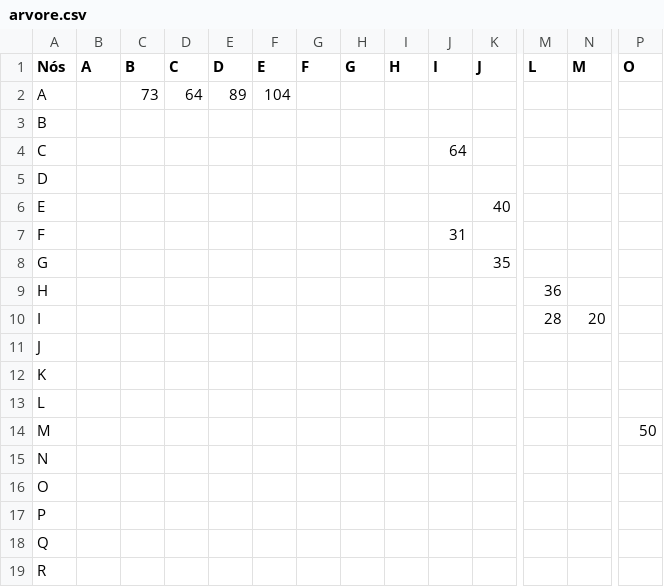
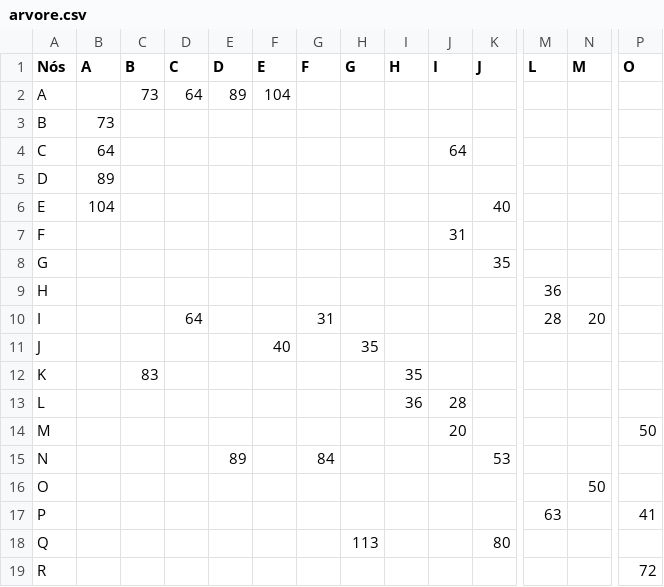
Before and after one commit to ewerthonjust/TG-Trabalho1-2020, a CSV file: Q3/arvore.csv, drawn as a sheet; only a part is shown, gaps mark what is left out; the diff covers the shown part only; the diff names each change by its address in the sheet, - before the commit and + after, or states it on an @@ line.

```diff
--- a/Q3/arvore.csv
+++ b/Q3/arvore.csv
-B3 (A): (empty)
+B3 (A): 73
-B4 (A): (empty)
+B4 (A): 64
-B5 (A): (empty)
+B5 (A): 89
-B6 (A): (empty)
+B6 (A): 104
-D10 (C): (empty)
+D10 (C): 64
-G10 (F): (empty)
+G10 (F): 31
-F11 (E): (empty)
+F11 (E): 40
-H11 (G): (empty)
+H11 (G): 35
-C12 (B): (empty)
+C12 (B): 83
-I12 (H): (empty)
+I12 (H): 35
-I13 (H): (empty)
+I13 (H): 36
-J13 (I): (empty)
+J13 (I): 28
-J14 (I): (empty)
+J14 (I): 20
-E15 (D): (empty)
+E15 (D): 89
-G15 (F): (empty)
+G15 (F): 84
-K15 (J): (empty)
+K15 (J): 53
-N16 (M): (empty)
+N16 (M): 50
-M17 (L): (empty)
+M17 (L): 63
-P17 (O): (empty)
+P17 (O): 41
-H18 (G): (empty)
+H18 (G): 113
-K18 (J): (empty)
+K18 (J): 80
-P19 (O): (empty)
+P19 (O): 72
```
Also changed, not shown: 2 edited cells elsewhere in this file, 2 other files.
